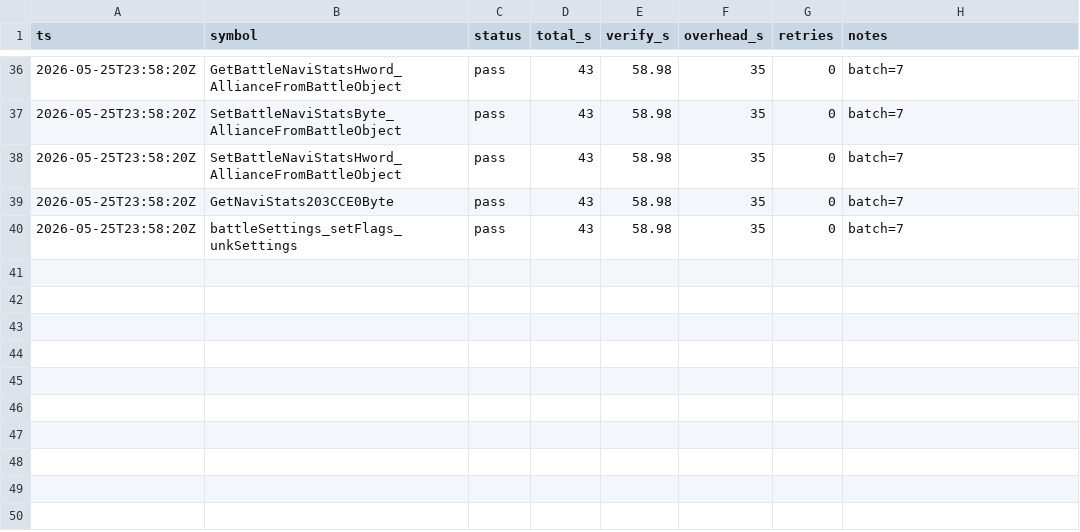
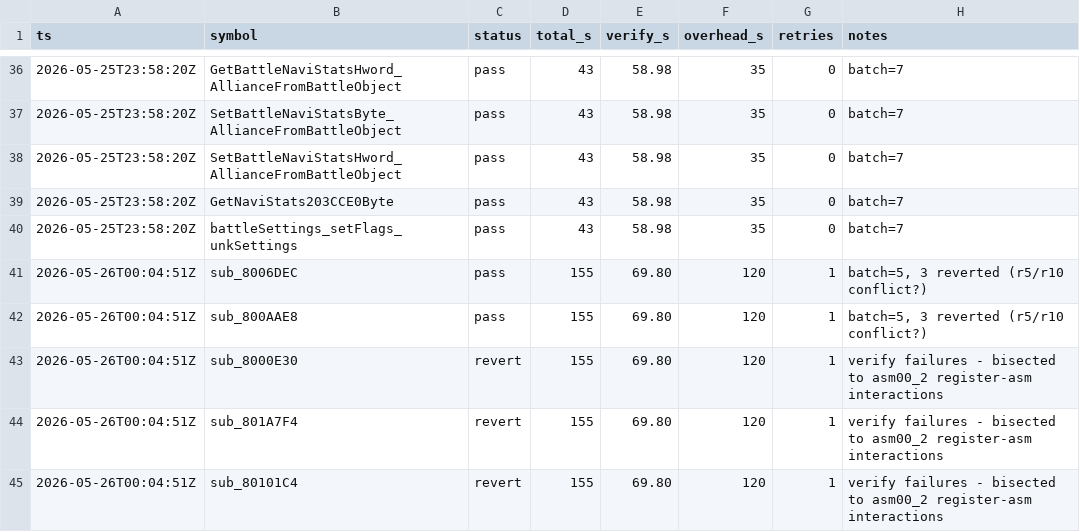
Before and after one commit to alex-berliner/bn6f, a TSV file: .claude/decomp_stats.tsv, drawn as a sheet; only a part is shown, gaps mark what is left out.

Commit message:
decomp stats: batch=5, 2 pass / 3 revert (asm00_2 r5/r10 issue)

```diff
--- a/.claude/decomp_stats.tsv
+++ b/.claude/decomp_stats.tsv
@@ -40 +40,6 @@ ts	symbol	status	total_s	verify_s	overhead_s	retries	notes
 2026-05-25T23:58:20Z	battleSettings_setFlags_unkSettings	pass	43	58.98	35	0	batch=7
+2026-05-26T00:04:51Z	sub_8006DEC	pass	155	69.80	120	1	batch=5, 3 reverted (r5/r10 conflict?)
+2026-05-26T00:04:51Z	sub_800AAE8	pass	155	69.80	120	1	batch=5, 3 reverted (r5/r10 conflict?)
+2026-05-26T00:04:51Z	sub_8000E30	revert	155	69.80	120	1	verify failures - bisected to asm00_2 register-asm interactions
+2026-05-26T00:04:51Z	sub_801A7F4	revert	155	69.80	120	1	verify failures - bisected to asm00_2 register-asm interactions
+2026-05-26T00:04:51Z	sub_80101C4	revert	155	69.80	120	1	verify failures - bisected to asm00_2 register-asm interactions
```
